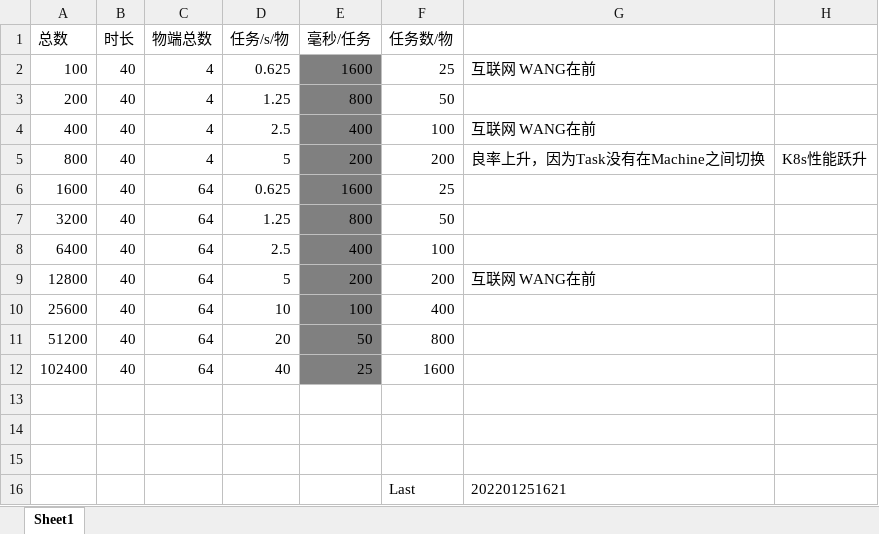
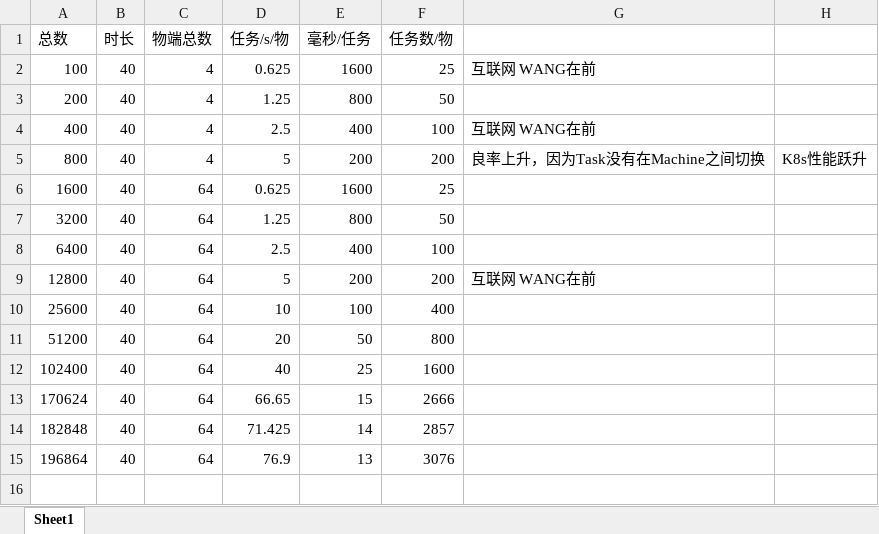
Before and after one commit to yzs15/hongbao-message-server, an Excel workbook: docs/test.xlsx, sheet Sheet1, drawn as a sheet; values as stored, in another font and other column widths than the file's, no borders; removed rows and columns are numbered as before the commit, all else as after; the diff names each change by its address in the sheet, - before the commit and + after, or states it on an @@ line.

Commit message:
support auto test

```diff
--- a/docs/test.xlsx (sheet Sheet1)
+++ b/docs/test.xlsx (sheet Sheet1)
-E2:E12 fill: #808080
+E2:E12 fill: none
-row 13: (empty)
+row 13: 170624 | 40 | 64 | 66.65 | 15 | 2666
-row 14: (empty)
+row 14: 182848 | 40 | 64 | 71.425 | 14 | 2857
-row 15: (empty)
+row 15: 196864 | 40 | 64 | 76.9 | 13 | 3076
-row 16:  |  |  |  |  | Last | 202201251621
```
Also changed, not shown: docs/端口映射申请表.xlsx, 26 other files.
